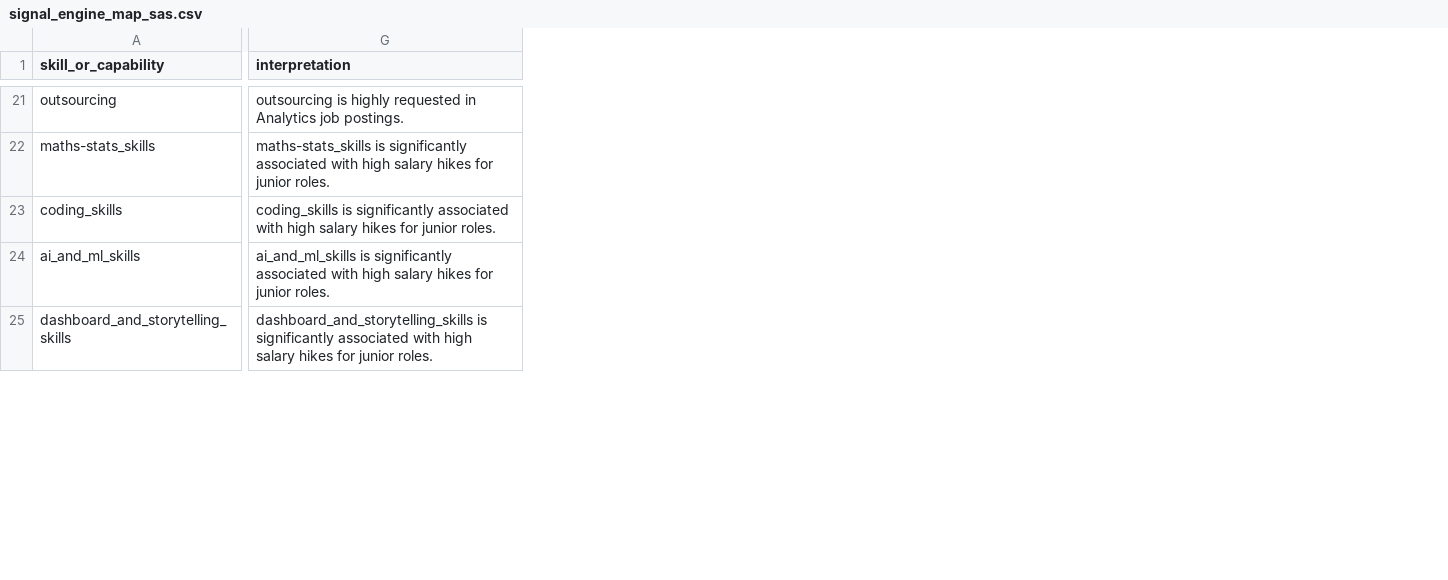
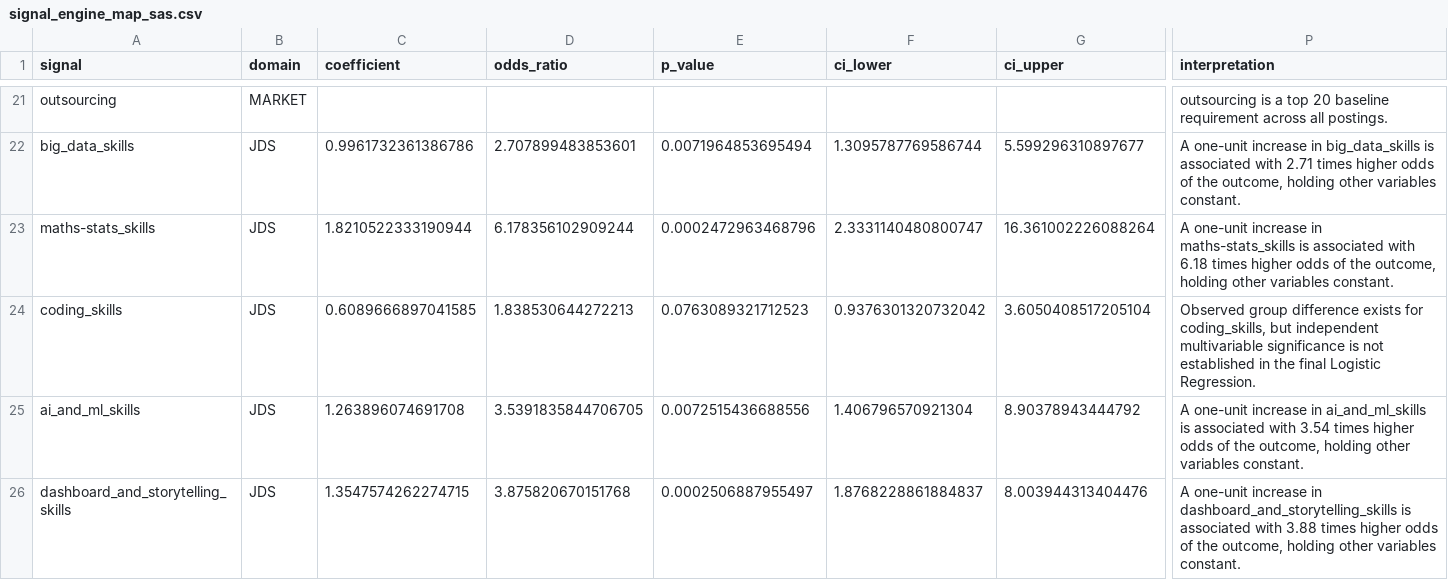
Before and after one commit to ayushixx/XAI, a CSV file: data/outputs/sas/signal_engine_map_sas.csv, drawn as a sheet; only a part is shown, gaps mark what is left out; addresses are those after the commit; rows hold the shown columns only; the diff covers the shown part only; the diff names each change by its address in the sheet, - before the commit and + after, or states it on an @@ line.

```diff
--- a/data/outputs/sas/signal_engine_map_sas.csv
+++ b/data/outputs/sas/signal_engine_map_sas.csv
+column B (domain), row 21: MARKET; rows 23-26: all JDS
+column C (coefficient), rows 23-26: 1.8210522333190944 | 0.6089666897041585 | 1.263896074691708 | 1.3547574262274715
+column D (odds_ratio), rows 23-26: 6.178356102909244 | 1.838530644272213 | 3.5391835844706705 | 3.875820670151768
+column E (p_value), rows 23-26: 0.0002472963468796 | 0.0763089321712523 | 0.0072515436688556 | 0.0002506887955497
+column F (ci_lower), rows 23-26: 2.3331140480800747 | 0.9376301320732042 | 1.406796570921304 | 1.8768228861884837
+column G (ci_upper), rows 23-26: 16.361002226088264 | 3.6050408517205104 | 8.90378943444792 | 8.003944313404476
-A1: skill_or_capability
+A1: signal
-P21 (interpretation): outsourcing is highly requested in Analytics job postings.
+P21 (interpretation): outsourcing is a top 20 baseline requirement across all postings.
+row 22: big_data_skills | JDS | 0.9961732361386786 | 2.707899483853601 | 0.0071964853695494 | 1.3095787769586744 | 5.599296310897677 | A one-unit increase in big_data_skills is associated with 2.71 times higher odds of the outcome, holding other variables constant.
-P23 (interpretation): maths-stats_skills is significantly associated with high salary hikes for junior roles.
+P23 (interpretation): A one-unit increase in maths-stats_skills is associated with 6.18 times higher odds of the outcome, holding other variables constant.
-P24 (interpretation): coding_skills is significantly associated with high salary hikes for junior roles.
+P24 (interpretation): Observed group difference exists for coding_skills, but independent multivariable significance is not established in the final Logistic Regression.
-P25 (interpretation): ai_and_ml_skills is significantly associated with high salary hikes for junior roles.
+P25 (interpretation): A one-unit increase in ai_and_ml_skills is associated with 3.54 times higher odds of the outcome, holding other variables constant.
-P26 (interpretation): dashboard_and_storytelling_skills is significantly associated with high salary hikes for junior roles.
+P26 (interpretation): A one-unit increase in dashboard_and_storytelling_skills is associated with 3.88 times higher odds of the outcome, holding other variables constant.
```
Also changed, not shown: 1 added row, 8 added columns, 4 removed columns and 25 edited cells elsewhere in this file, reports/signal_engine_map.csv, 38 other files.
